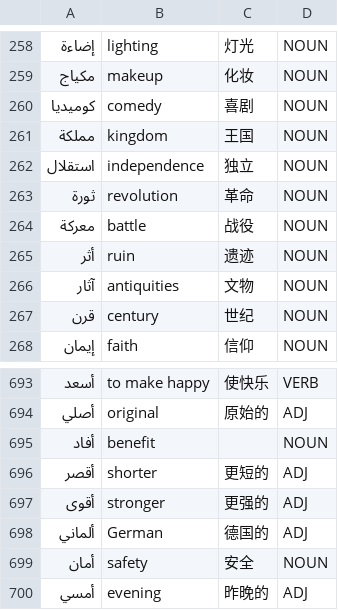
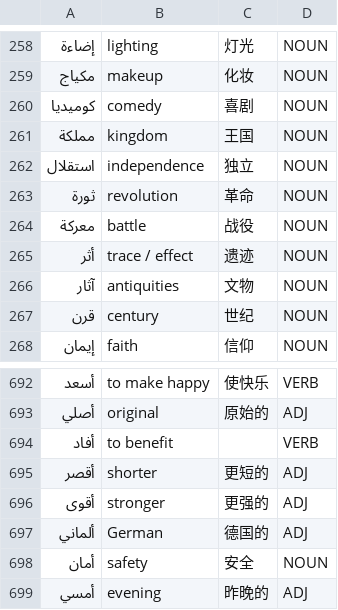
Before and after one commit to Jonathangadeaharder/VocabLevels, a CSV file: arabic/B2.1.csv, drawn as a sheet; only a part is shown, gaps mark what is left out; addresses are those after the commit; the diff covers the shown part only; the diff names each change by its address in the sheet, - before the commit and + after, or states it on an @@ line.

```diff
--- a/arabic/B2.1.csv
+++ b/arabic/B2.1.csv
-B265: ruin
+B265: trace / effect
-B694: benefit
+B694: to benefit
-D694: NOUN
+D694: VERB
```
Also changed, not shown: 1 removed row and 14 edited cells elsewhere in this file, 6 other files.
